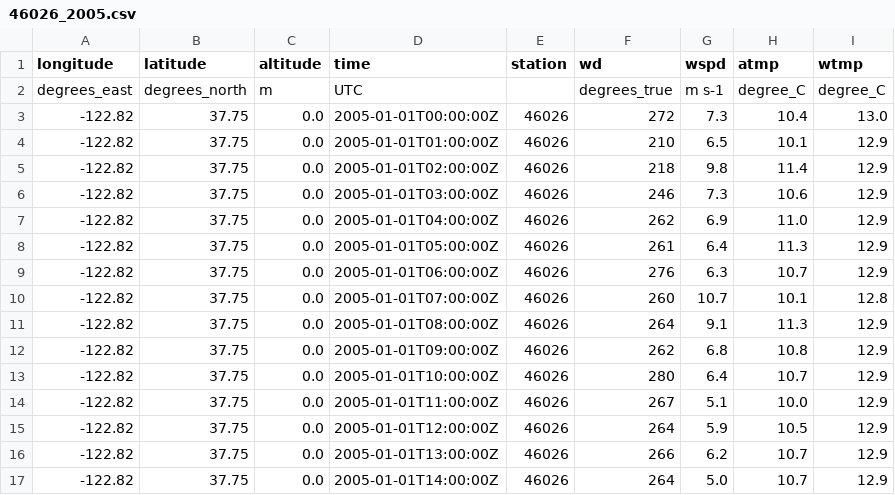
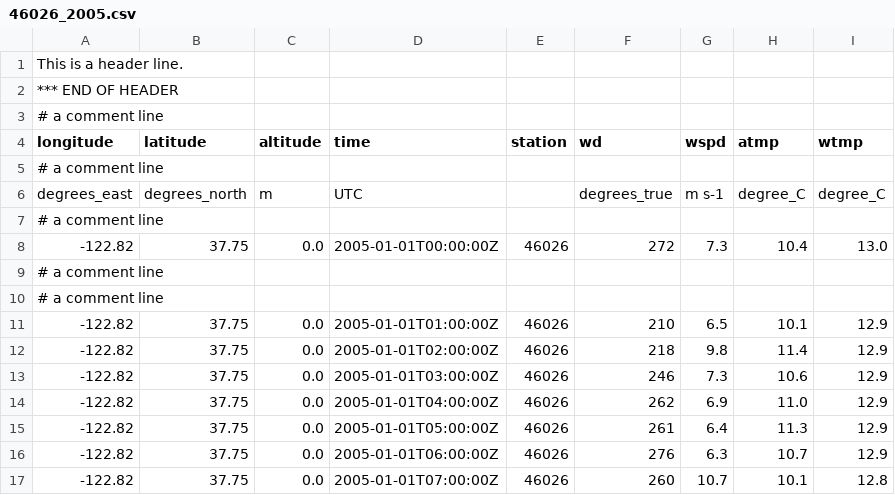
Before and after one commit to uw-farlab/erddapTest, a CSV file: asciiNdbc/46026_2005.csv, drawn as a sheet; only a part is shown; the shorter side is filled out with more unchanged rows; the diff names each change by its address in the sheet, - before the commit and + after, or states it on an @@ line.

```diff
--- a/asciiNdbc/46026_2005.csv
+++ b/asciiNdbc/46026_2005.csv
+row 1: This is a header line.
+row 2: *** END OF HEADER
+row 3: # a comment line
+row 5: # a comment line
+row 7: # a comment line
+row 9: # a comment line
+row 10: # a comment line
```
Also changed, not shown: asciiNdbc/31201_2009.csv, asciiNdbc/46028_2005.csv, 23 other files.
